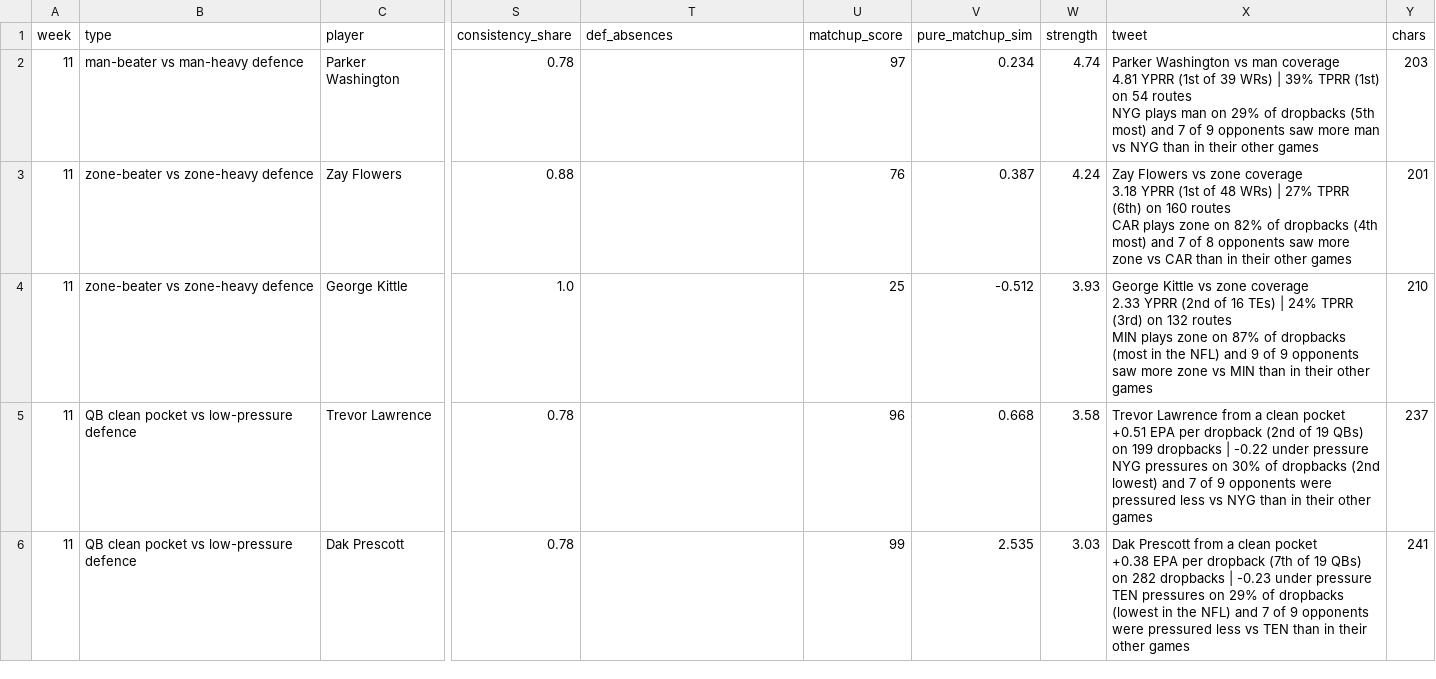
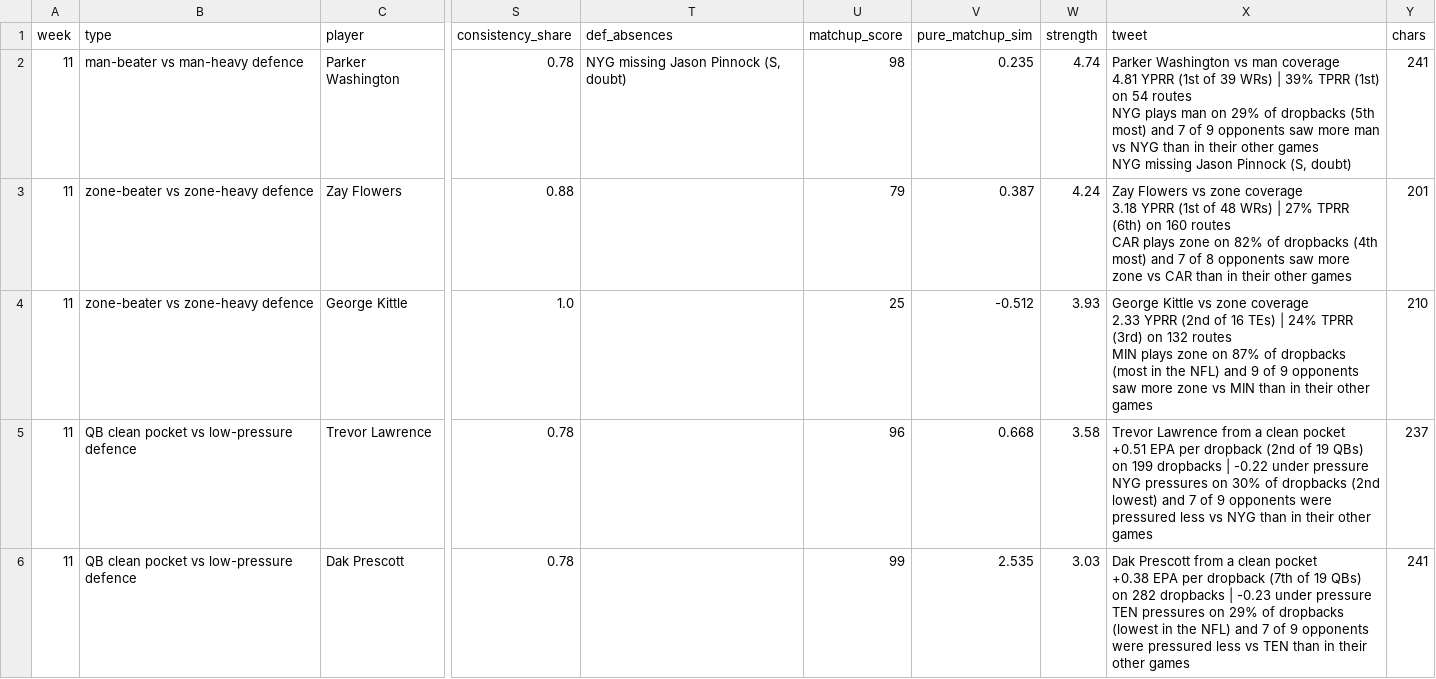
Before and after one commit to dhanani1/dwain-coverage-data, a CSV file: matchup_angles_candidates_wk11.csv, drawn as a sheet; only a part is shown, gaps mark what is left out; ↵ is a line break in a cell; the diff covers the shown part only; the diff names each change by its address in the sheet, - before the commit and + after, or states it on an @@ line.

```diff
--- a/matchup_angles_candidates_wk11.csv
+++ b/matchup_angles_candidates_wk11.csv
-T2 (def_absences): (empty)
+T2 (def_absences): NYG missing Jason Pinnock (S, doubt)
-U2 (matchup_score): 97
+U2 (matchup_score): 98
-V2 (pure_matchup_sim): 0.234
+V2 (pure_matchup_sim): 0.235
-X2 (tweet): …other games
+X2 (tweet): …other games ↵ NYG missing Jason Pinnock (S, doubt)
-Y2 (chars): 203
+Y2 (chars): 241
-U3 (matchup_score): 76
+U3 (matchup_score): 79
```
Also changed, not shown: 8 edited cells elsewhere in this file, def_absences_wk11.csv, matchup_angles_wk11.csv, 5 other files.
